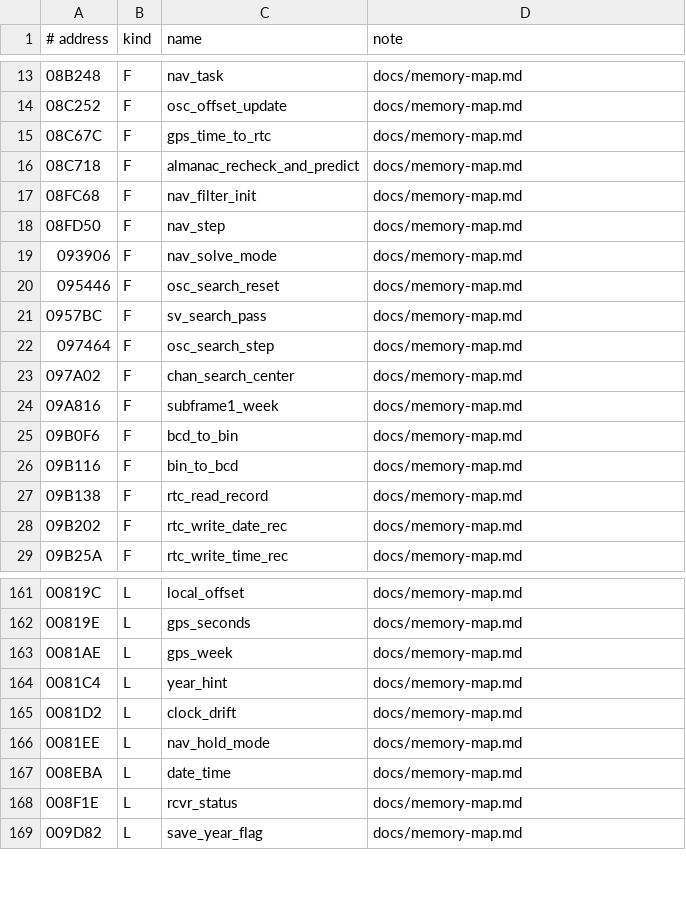
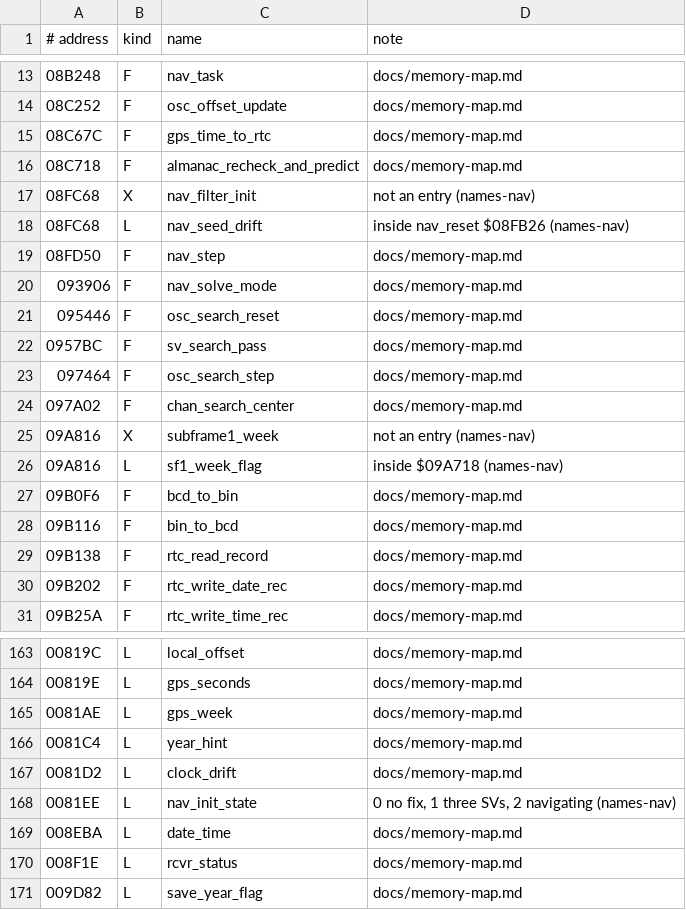
Before and after one commit to charlieh0tel/oncore-vp, a TSV file: tools/ghidra/names-core.tsv, drawn as a sheet; only a part is shown, gaps mark what is left out.

```diff
--- a/tools/ghidra/names-core.tsv
+++ b/tools/ghidra/names-core.tsv
@@ -16,3 +16,4 @@
 08C718	F	almanac_recheck_and_predict	docs/memory-map.md
-08FC68	F	nav_filter_init	docs/memory-map.md
+08FC68	X	nav_filter_init	not an entry (names-nav)
+08FC68	L	nav_seed_drift	inside nav_reset $08FB26 (names-nav)
 08FD50	F	nav_step	docs/memory-map.md
@@ -23,3 +24,4 @@
 097A02	F	chan_search_center	docs/memory-map.md
-09A816	F	subframe1_week	docs/memory-map.md
+09A816	X	subframe1_week	not an entry (names-nav)
+09A816	L	sf1_week_flag	inside $09A718 (names-nav)
 09B0F6	F	bcd_to_bin	docs/memory-map.md
@@ -165,3 +167,3 @@
 0081D2	L	clock_drift	docs/memory-map.md
-0081EE	L	nav_hold_mode	docs/memory-map.md
+0081EE	L	nav_init_state	0 no fix, 1 three SVs, 2 navigating (names-nav)
 008EBA	L	date_time	docs/memory-map.md
```
Also changed, not shown: tools/ghidra/names-nav.tsv, 4 other files.
